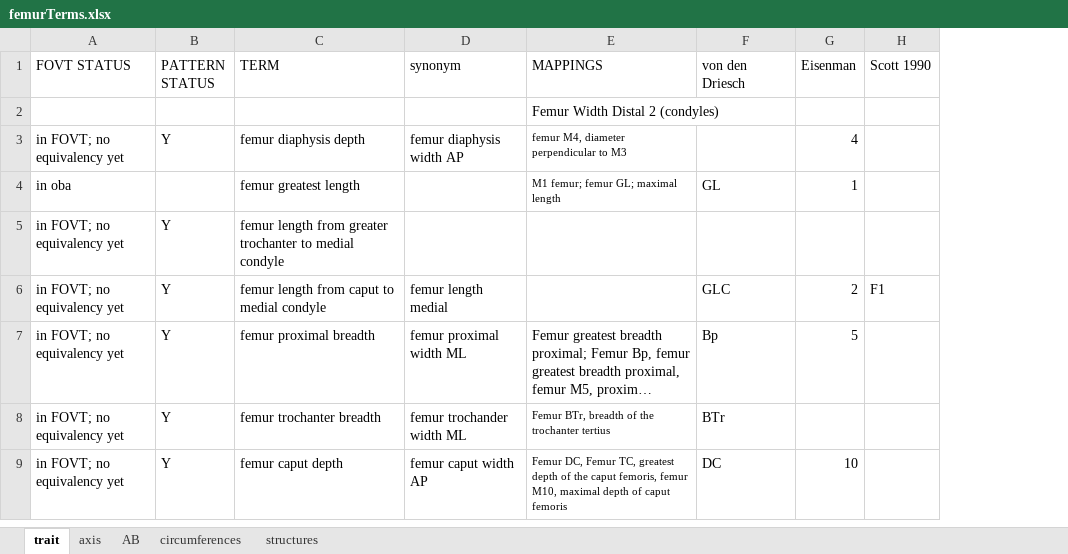
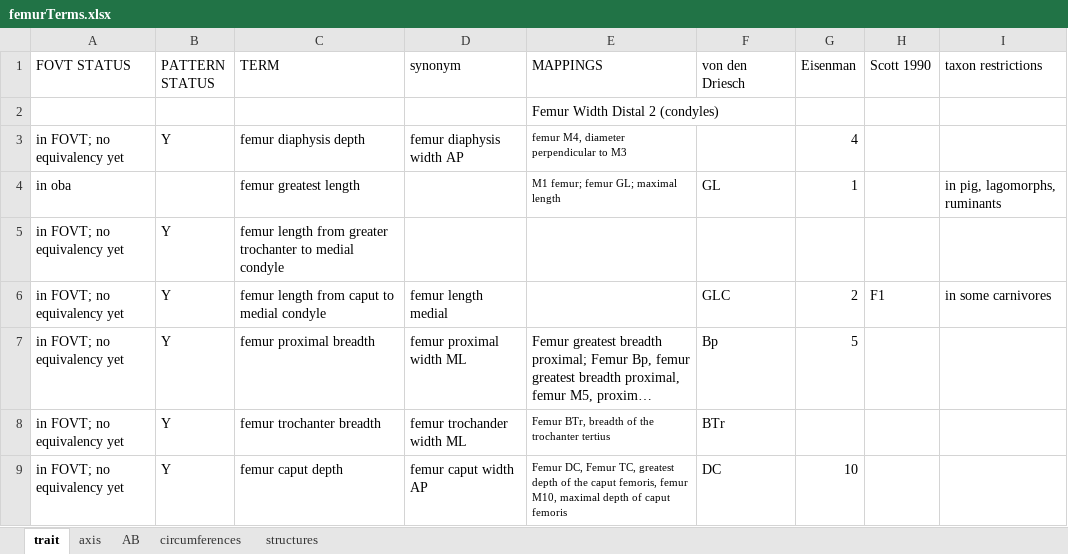
Before and after one commit to futres/fovt, an Excel workbook: terms/femurTerms.xlsx, sheet trait, drawn as a sheet; only a part is shown; long unchanged cells end in …; values as stored, in another font and other column widths than the file's, no borders; the diff names each change by its address in the sheet, - before the commit and + after, or states it on an @@ line.

```diff
--- a/terms/femurTerms.xlsx (sheet trait)
+++ b/terms/femurTerms.xlsx (sheet trait)
+column I (taxon restrictions), rows 4-6: in pig, lagomorphs, ruminants |  | in some carnivores
```
Also changed, not shown: terms/humerusTerms.xlsx, terms/pelvisTerms.xlsx, 5 other files.
